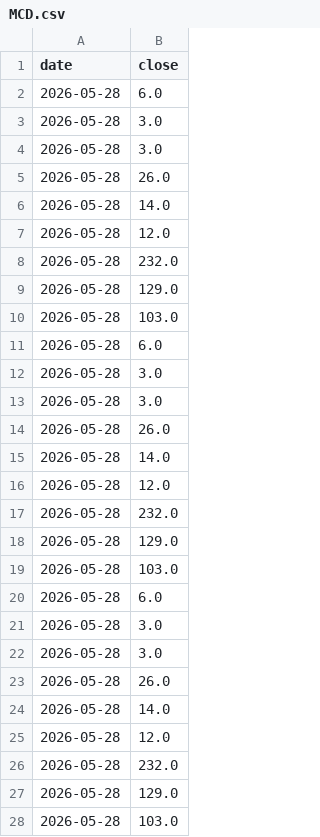
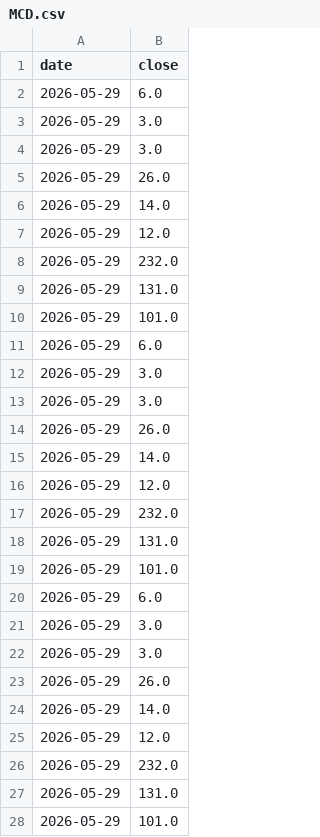
Before and after one commit to drserkanbodur/seed-bist-rs-rating, a CSV file: data/MCD.csv, drawn as a sheet; only a part is shown; the diff covers the shown part only.

```diff
--- a/data/MCD.csv
+++ b/data/MCD.csv
@@ -1,28 +1,28 @@
 date,close
-2026-05-28,6.0
-2026-05-28,3.0
-2026-05-28,3.0
-2026-05-28,26.0
-2026-05-28,14.0
-2026-05-28,12.0
-2026-05-28,232.0
-2026-05-28,129.0
-2026-05-28,103.0
-2026-05-28,6.0
-2026-05-28,3.0
-2026-05-28,3.0
-2026-05-28,26.0
-2026-05-28,14.0
-2026-05-28,12.0
-2026-05-28,232.0
-2026-05-28,129.0
-2026-05-28,103.0
-2026-05-28,6.0
-2026-05-28,3.0
-2026-05-28,3.0
-2026-05-28,26.0
-2026-05-28,14.0
-2026-05-28,12.0
-2026-05-28,232.0
-2026-05-28,129.0
-2026-05-28,103.0
+2026-05-29,6.0
+2026-05-29,3.0
+2026-05-29,3.0
+2026-05-29,26.0
+2026-05-29,14.0
+2026-05-29,12.0
+2026-05-29,232.0
+2026-05-29,131.0
+2026-05-29,101.0
+2026-05-29,6.0
+2026-05-29,3.0
+2026-05-29,3.0
+2026-05-29,26.0
+2026-05-29,14.0
+2026-05-29,12.0
+2026-05-29,232.0
+2026-05-29,131.0
+2026-05-29,101.0
+2026-05-29,6.0
+2026-05-29,3.0
+2026-05-29,3.0
+2026-05-29,26.0
+2026-05-29,14.0
+2026-05-29,12.0
+2026-05-29,232.0
+2026-05-29,131.0
+2026-05-29,101.0
```
Also changed, not shown: 4 added rows, 4 removed rows and 14 edited cells elsewhere in this file, data/RSRATING.csv, data/rs_full.csv.
